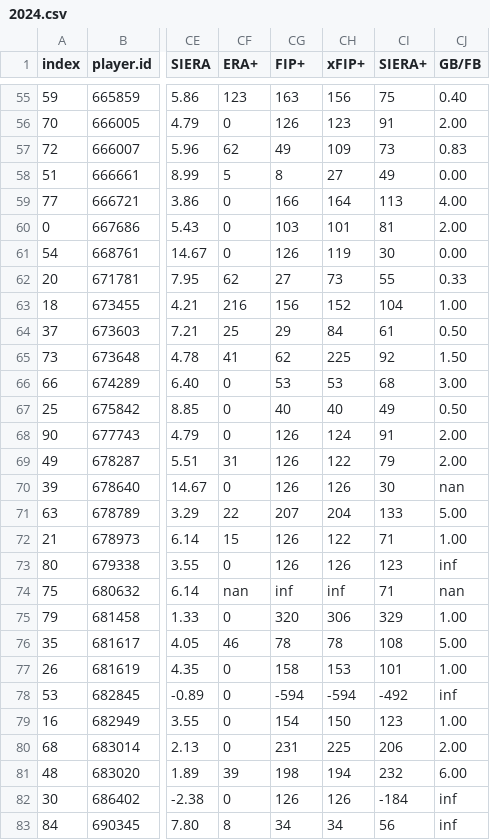
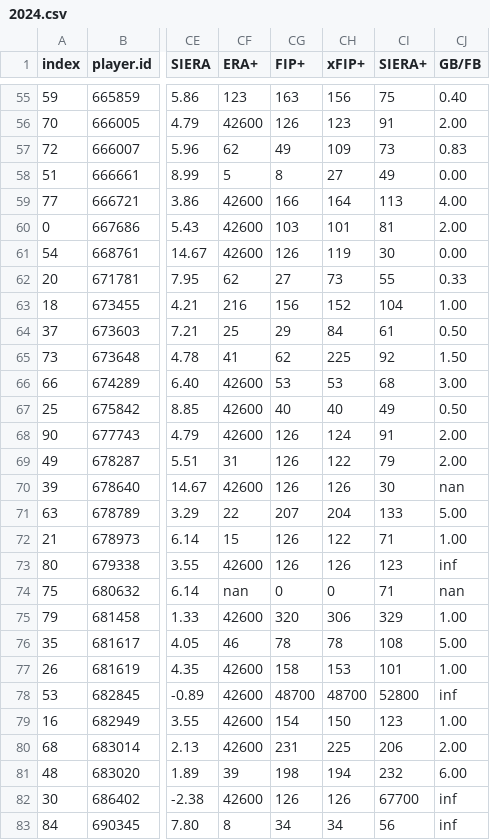
Before and after one commit to WillieApfel/LVBP_pitching_stats, a CSV file: Static/Data/Stats/2024.csv, drawn as a sheet; only a part is shown, gaps mark what is left out; the diff covers the shown part only; the diff names each change by its address in the sheet, - before the commit and + after, or states it on an @@ line.

```diff
--- a/Static/Data/Stats/2024.csv
+++ b/Static/Data/Stats/2024.csv
-CF56 (ERA+): 0
+CF56 (ERA+): 42600
-CF59:CF61 (ERA+): 0
+CF59:CF61 (ERA+): 42600
-CF66:CF68 (ERA+): 0
+CF66:CF68 (ERA+): 42600
-CF70 (ERA+): 0
+CF70 (ERA+): 42600
-CF73 (ERA+): 0
+CF73 (ERA+): 42600
-CG74 (FIP+): inf
+CG74 (FIP+): 0
-CH74 (xFIP+): inf
+CH74 (xFIP+): 0
-CF75 (ERA+): 0
+CF75 (ERA+): 42600
-CF77:CF80 (ERA+): 0
+CF77:CF80 (ERA+): 42600
-CG78 (FIP+): -594
+CG78 (FIP+): 48700
-CH78 (xFIP+): -594
+CH78 (xFIP+): 48700
-CI78 (SIERA+): -492
+CI78 (SIERA+): 52800
-CF82 (ERA+): 0
+CF82 (ERA+): 42600
-CI82 (SIERA+): -184
+CI82 (SIERA+): 67700
```
Also changed, not shown: 66 edited cells elsewhere in this file.
